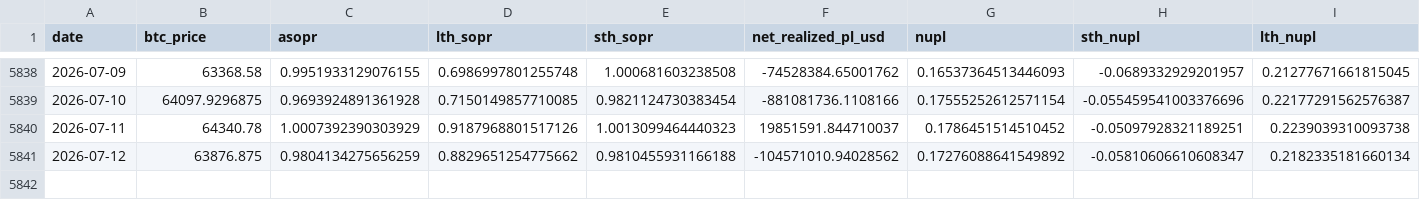
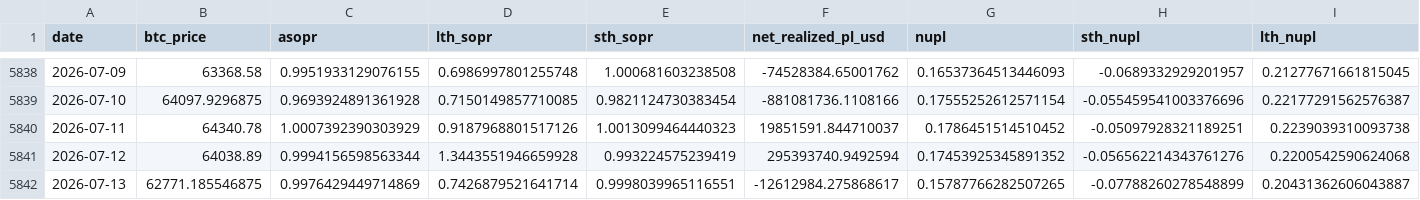
Before and after one commit to yudiyanto88/Onchain-Dashboard, a CSV file: data_momentum.csv, drawn as a sheet; only a part is shown, gaps mark what is left out.

```diff
--- a/data_momentum.csv
+++ b/data_momentum.csv
@@ -5840,2 +5840,3 @@ date,btc_price,asopr,lth_sopr,sth_sopr,net_realized_pl_usd,nupl,sth_nupl,lth_nup
 2026-07-11,64340.78,1.0007392390303929,0.9187968801517126,1.0013099464440323,19851591.844710037,0.1786451514510452,-0.05097928321189251,0.2239039310093738
-2026-07-12,63876.875,0.9804134275656259,0.8829651254775662,0.9810455931166188,-104571010.94028562,0.17276088641549892,-0.05810606610608347,0.2182335181660134
+2026-07-12,64038.89,0.9994156598563344,1.3443551946659928,0.993224575239419,295393740.9492594,0.17453925345891352,-0.056562214343761276,0.2200542590624068
+2026-07-13,62771.185546875,0.9976429449714869,0.7426879521641714,0.9998039965116551,-12612984.275868617,0.15787766282507265,-0.07788260278548899,0.20431362606043887
```
Also changed, not shown: data_cdd.csv, data_mvrv.csv, 13 other files.
